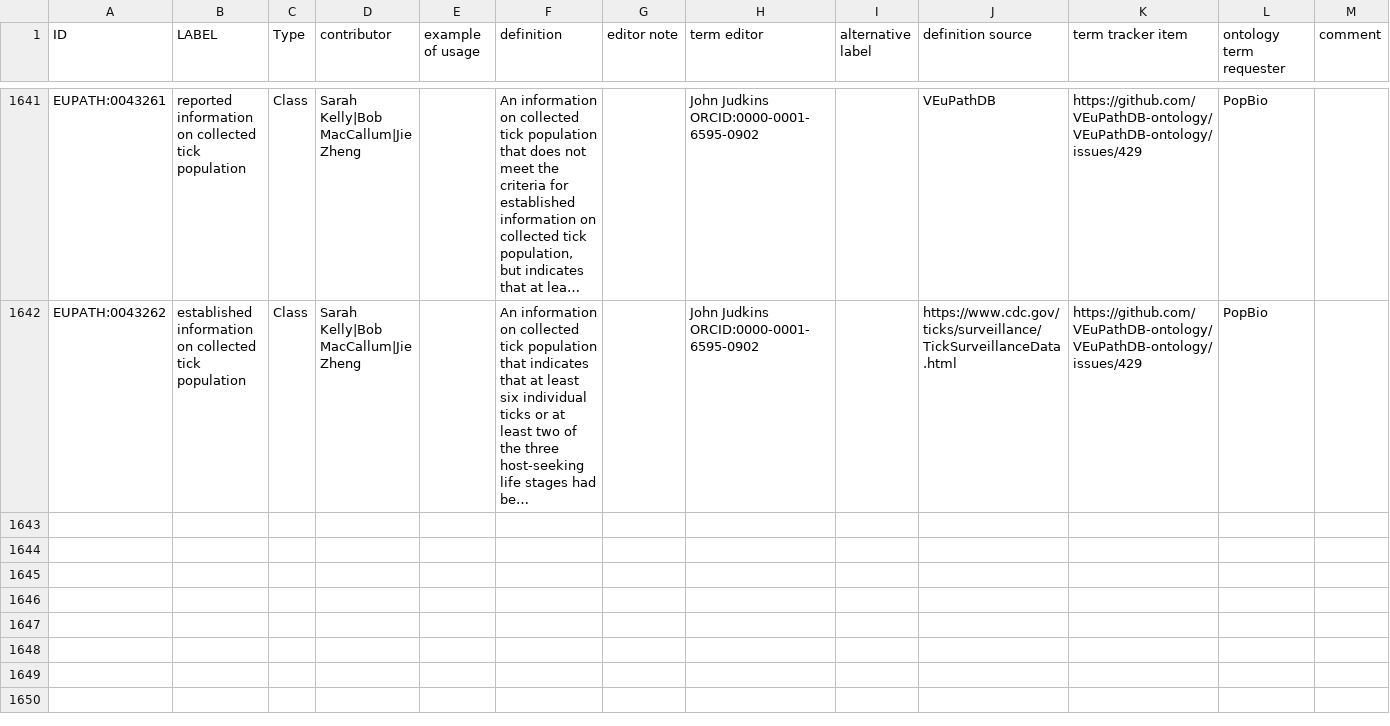
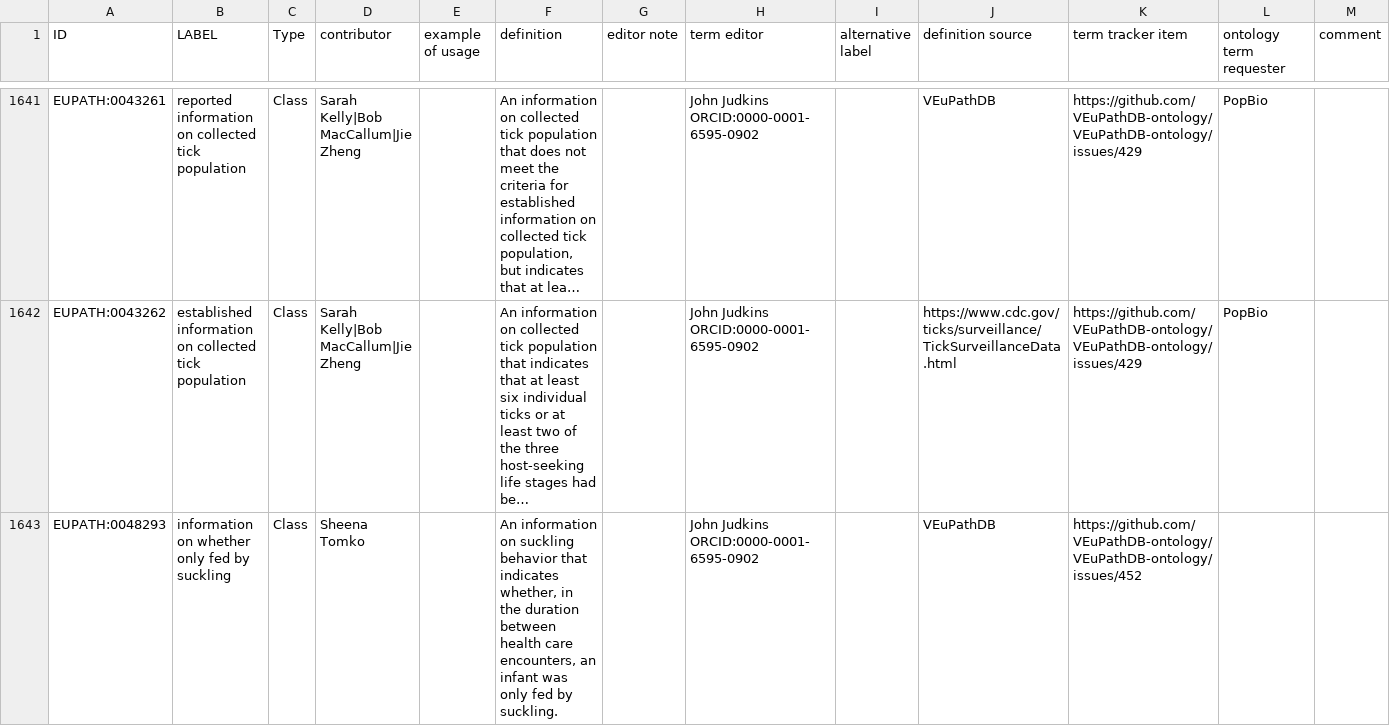
Before and after one commit to VEuPathDB-ontology/VEuPathDB-ontology, a TSV file: src/ontology/templates/eupath_terms.tsv, drawn as a sheet; only a part is shown, gaps mark what is left out; long unchanged cells end in …; the diff covers the shown part only; the diff names each change by its address in the sheet, - before the commit and + after, or states it on an @@ line.

```diff
--- a/src/ontology/templates/eupath_terms.tsv
+++ b/src/ontology/templates/eupath_terms.tsv
+row 1643: EUPATH:0048293 | information on whether only fed by suckling | Class | Sheena Tomko |  | An information on suckling behavior that indicates whether, in the duration between health care encounters, an infant was only fed by suckling. |  | John Judkins ORCID:0000-0001-6595-0902 |  | VEuPathDB | https://github.com/VEuPathDB-ontology/VEuPathDB-ontology/issues/452
```
Also changed, not shown: 1 added row elsewhere in this file, src/ontology/templates/axioms.tsv, 2 other files.
